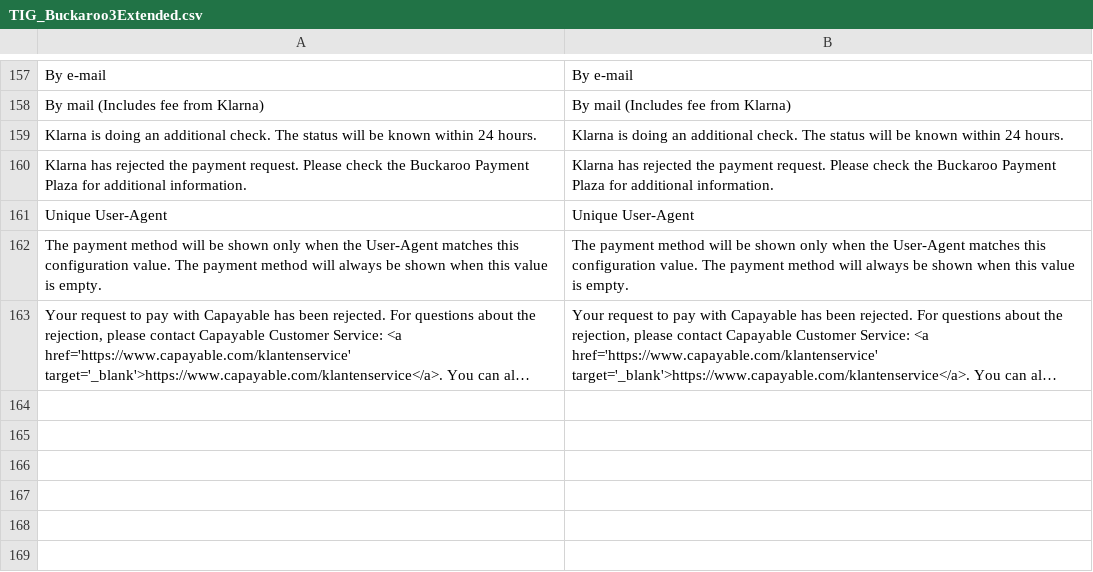
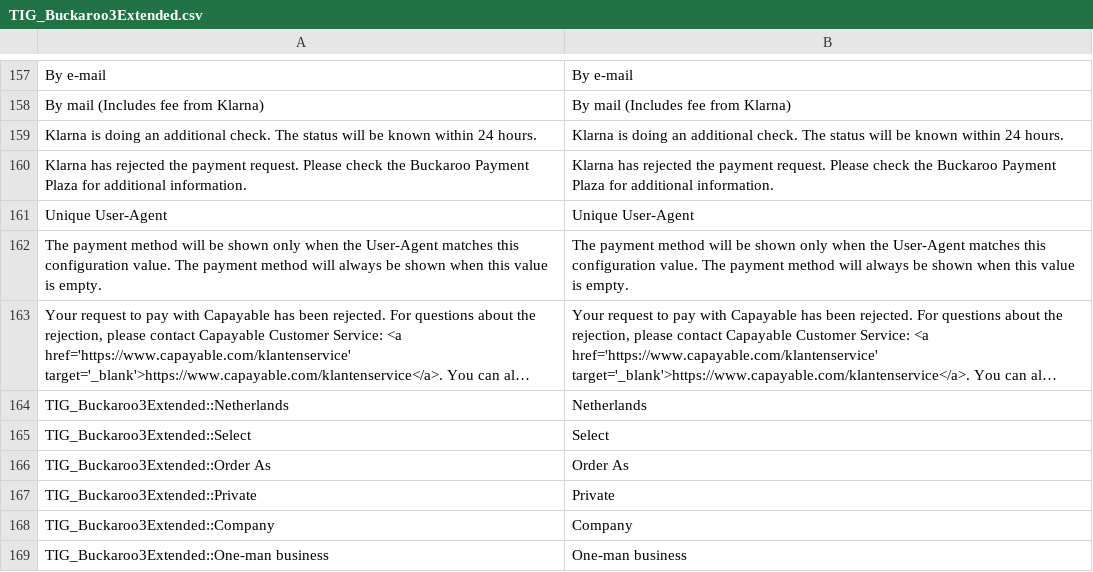
Before and after one commit to tdgroot/buckaroo-magento1, a CSV file: app/locale/en_US/TIG_Buckaroo3Extended.csv, drawn as a sheet; only a part is shown, gaps mark what is left out; long unchanged cells end in …; the diff names each change by its address in the sheet, - before the commit and + after, or states it on an @@ line.

```diff
--- a/app/locale/en_US/TIG_Buckaroo3Extended.csv
+++ b/app/locale/en_US/TIG_Buckaroo3Extended.csv
+row 164: TIG_Buckaroo3Extended::Netherlands | Netherlands
+row 165: TIG_Buckaroo3Extended::Select | Select
+row 166: TIG_Buckaroo3Extended::Order As | Order As
+row 167: TIG_Buckaroo3Extended::Private | Private
+row 168: TIG_Buckaroo3Extended::Company | Company
+row 169: TIG_Buckaroo3Extended::One-man business | One-man business
```
Also changed, not shown: app/locale/nl_NL/TIG_Buckaroo3Extended.csv.
